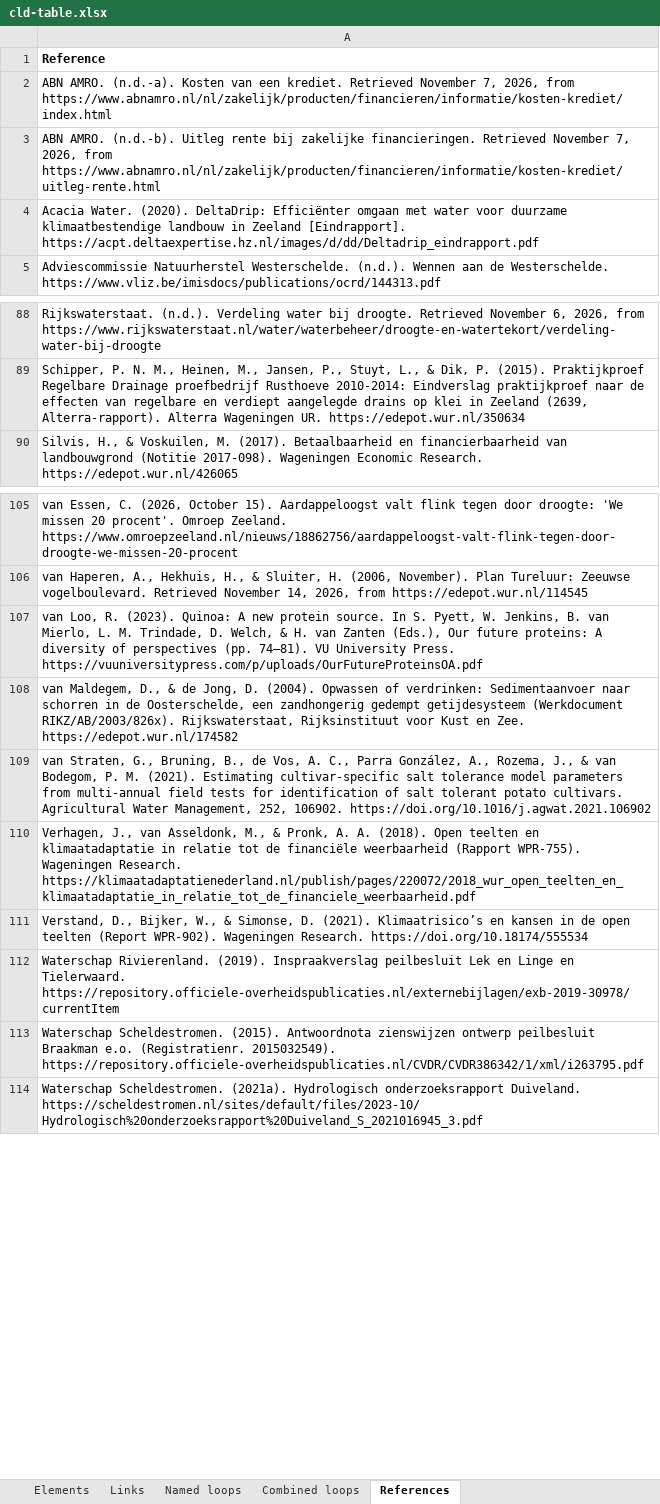
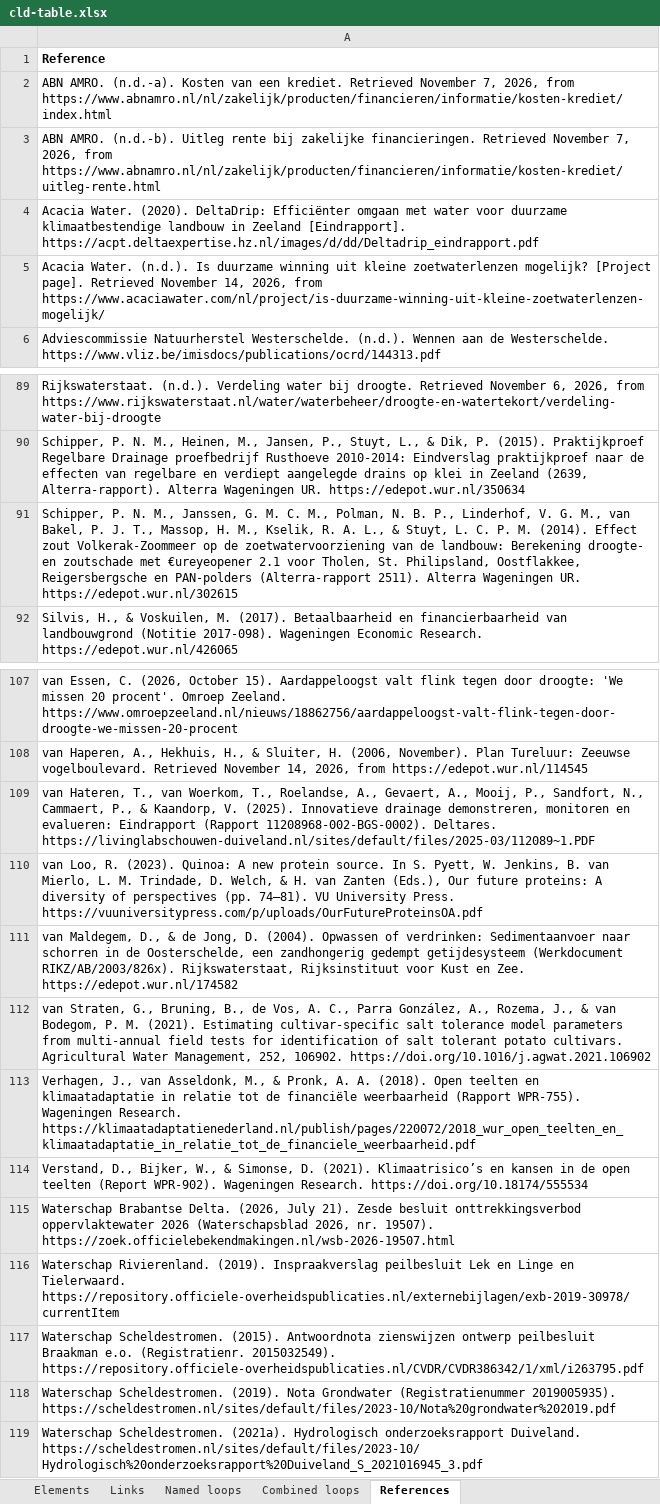
Before and after one commit to jordyzuidam2003-bot/zeeland-cld, an Excel workbook: docs/tables/cld-table.xlsx, sheet References, drawn as a sheet; only a part is shown, gaps mark what is left out; values as stored, in another font and other column widths than the file's, no borders; the diff names each change by its address in the sheet, - before the commit and + after, or states it on an @@ line.

Commit message:
Contrary evidence, the bounds of B6, B7 and B8 (Jordy accepted, each checked against its sources by a fresh agent): links 33 to 36, 39 to 43 bounded, B6 (link 33's), B7 and B8 (link 41's) a loop sentence; van Hateren et al. 2025, Schipper et al. 2014, Waterschap Brabantse Delta 2026, Waterschap Scheldestromen 2019 and Acacia Water n.d. added and pushed to Zotero; links 32 and 38, hypotheses, keep their descriptions; the build's three warnings unchanged

```diff
--- a/docs/tables/cld-table.xlsx (sheet References)
+++ b/docs/tables/cld-table.xlsx (sheet References)
+row 5: Acacia Water. (n.d.). Is duurzame winning uit kleine zoetwaterlenzen mogelijk? [Project page]. Retrieved November 14, 2026, from https://www.acaciawater.com/nl/project/is-duurzame-winning-uit-kleine-zoetwaterlenzen-mogelijk/
+row 91: Schipper, P. N. M., Janssen, G. M. C. M., Polman, N. B. P., Linderhof, V. G. M., van Bakel, P. J. T., Massop, H. M., Kselik, R. A. L., & Stuyt, L. C. P. M. (2014). Effect zout Volkerak-Zoommeer op de zoetwatervoorziening van de landbouw: Berekening droogte- en zoutschade met €ureyeopener 2.1 voor Tholen, St. Philipsland, Oostflakkee, Reigersbergsche en PAN-polders (Alterra-rapport 2511). Alterra Wageningen UR. https://edepot.wur.nl/302615
+row 109: van Hateren, T., van Woerkom, T., Roelandse, A., Gevaert, A., Mooij, P., Sandfort, N., Cammaert, P., & Kaandorp, V. (2025). Innovatieve drainage demonstreren, monitoren en evalueren: Eindrapport (Rapport 11208968-002-BGS-0002). Deltares. https://livinglabschouwen-duiveland.nl/sites/default/files/2025-03/112089~1.PDF
+row 115: Waterschap Brabantse Delta. (2026, July 21). Zesde besluit onttrekkingsverbod oppervlaktewater 2026 (Waterschapsblad 2026, nr. 19507). https://zoek.officielebekendmakingen.nl/wsb-2026-19507.html
+row 118: Waterschap Scheldestromen. (2019). Nota Grondwater (Registratienummer 2019005935). https://scheldestromen.nl/sites/default/files/2023-10/Nota%20grondwater%202019.pdf
```
Also changed, not shown: sheet Links, sheet Named loops, 5 other files.
